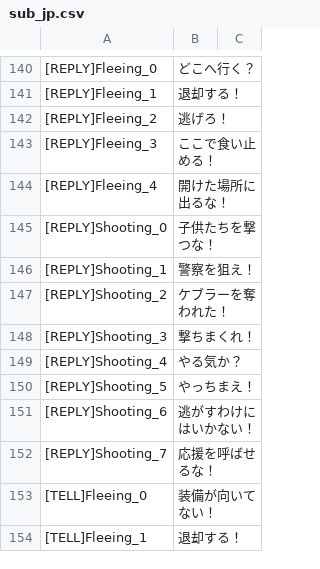
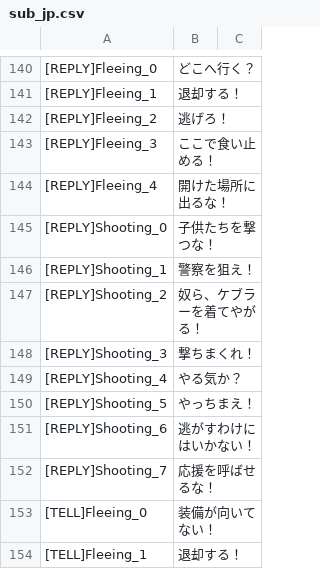
Before and after one commit to samex20000/RoN_jp_sub, a CSV file: VO/AgencySuspect_01/sub_jp.csv, drawn as a sheet; only a part is shown, gaps mark what is left out; the diff names each change by its address in the sheet, - before the commit and + after, or states it on an @@ line.

```diff
--- a/VO/AgencySuspect_01/sub_jp.csv
+++ b/VO/AgencySuspect_01/sub_jp.csv
-B147: ケブラーを奪われた！
+B147: 奴ら、ケブラーを着てやがる！
```
Also changed, not shown: VO/AgencySuspect_02/sub_jp.csv.
